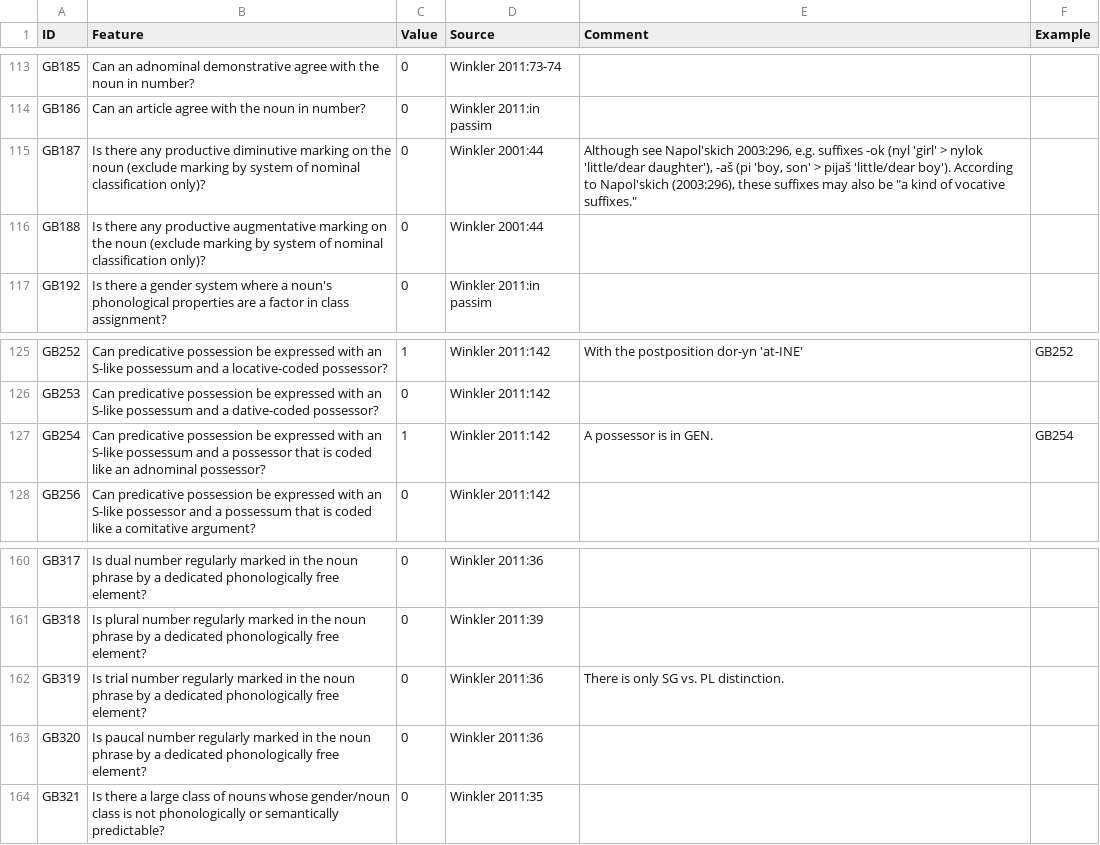
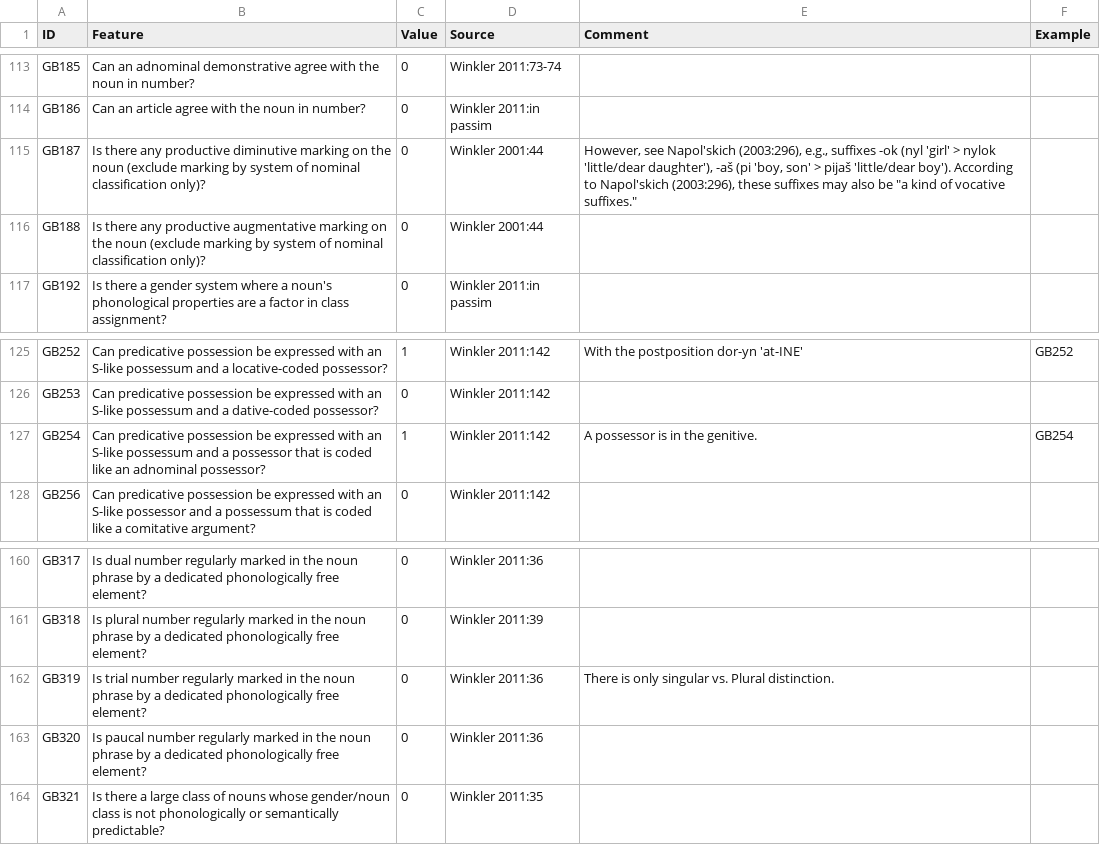
Before and after one commit to bedlan/uratyp-1, a CSV file: raw/GB/language-tables/Udmurt.csv, drawn as a sheet; only a part is shown, gaps mark what is left out; the diff covers the shown part only.

Commit message:
Corrections in the Contributors and Udmurt table

```diff
--- a/raw/GB/language-tables/Udmurt.csv
+++ b/raw/GB/language-tables/Udmurt.csv
@@ -114,3 +114,3 @@ GB185,Can an adnominal demonstrative agree with the noun in number?,0,Winkler 20
 GB186,Can an article agree with the noun in number?,0,Winkler 2011:in passim,,
-GB187,Is there any productive diminutive marking on the noun (exclude marking by system of nominal classification only)?,0,Winkler 2001:44,"Although see Napol'skich 2003:296, e.g. suffixes -ok (nyl 'girl' > nylok 'little/dear daughter'), -aš (pi 'boy, son' > pijaš 'little/dear boy'). According to Napol'skich (2003:296), these suffixes may also be ""a kind of vocative suffixes.""",
+GB187,Is there any productive diminutive marking on the noun (exclude marking by system of nominal classification only)?,0,Winkler 2001:44,"However, see Napol'skich (2003:296), e.g., suffixes -ok (nyl 'girl' > nylok 'little/dear daughter'), -aš (pi 'boy, son' > pijaš 'little/dear boy'). According to Napol'skich (2003:296), these suffixes may also be ""a kind of vocative suffixes.""",
 GB188,Is there any productive augmentative marking on the noun (exclude marking by system of nominal classification only)?,0,Winkler 2001:44,,
@@ -126,3 +126,3 @@ GB252,Can predicative possession be expressed with an S-like possessum and a loc
 GB253,Can predicative possession be expressed with an S-like possessum and a dative-coded possessor?,0,Winkler 2011:142,,
-GB254,Can predicative possession be expressed with an S-like possessum and a possessor that is coded like an adnominal possessor?,1,Winkler 2011:142,A possessor is in GEN.,GB254
+GB254,Can predicative possession be expressed with an S-like possessum and a possessor that is coded like an adnominal possessor?,1,Winkler 2011:142,A possessor is in the genitive.,GB254
 GB256,Can predicative possession be expressed with an S-like possessor and a possessum that is coded like a comitative argument?,0,Winkler 2011:142,,
@@ -161,3 +161,3 @@ GB317,Is dual number regularly marked in the noun phrase by a dedicated phonolog
 GB318,Is plural number regularly marked in the noun phrase by a dedicated phonologically free element?,0,Winkler 2011:39,,
-GB319,Is trial number regularly marked in the noun phrase by a dedicated phonologically free element?,0,Winkler 2011:36,There is only SG vs. PL distinction.,
+GB319,Is trial number regularly marked in the noun phrase by a dedicated phonologically free element?,0,Winkler 2011:36,There is only singular vs. Plural distinction.,
 GB320,Is paucal number regularly marked in the noun phrase by a dedicated phonologically free element?,0,Winkler 2011:36,,
```
Also changed, not shown: 8 edited cells elsewhere in this file, 1 other file.
